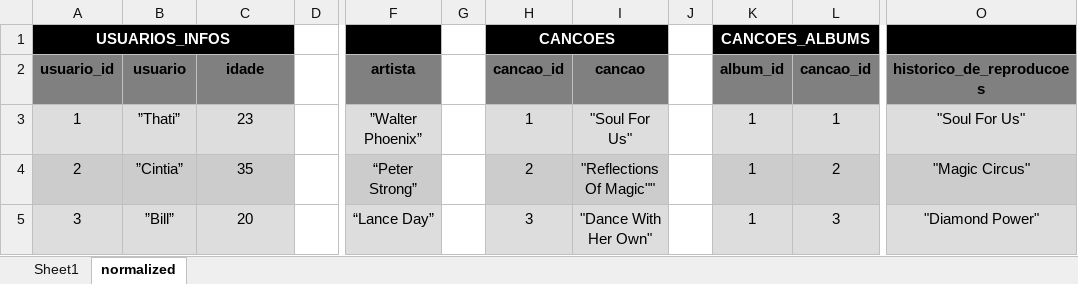
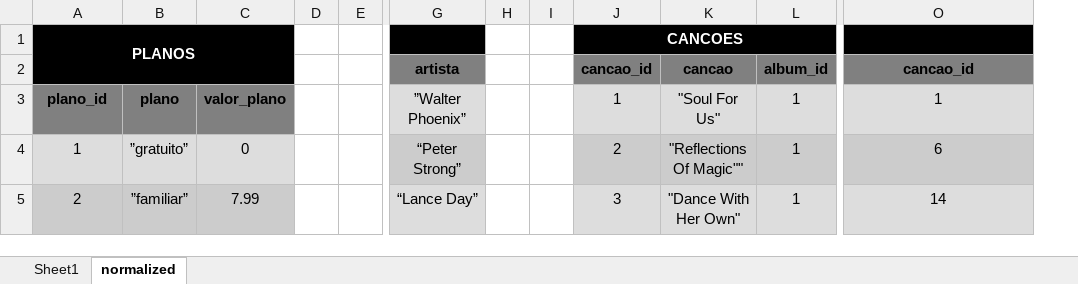
Before and after one commit to johnealves/sd-09-mysql-one-for-all, an Excel workbook: SpotifyClone-Non-NormalizedTable.xlsx, sheet normalized, drawn as a sheet; only a part is shown, gaps mark what is left out; values as stored, in another font and other column widths than the file's, no borders; removed rows and columns are numbered as before the commit, all else as after; the diff covers the shown part only; the diff names each change by its address in the sheet, - before the commit and + after, or states it on an @@ line.

```diff
--- a/SpotifyClone-Non-NormalizedTable.xlsx (sheet normalized)
+++ b/SpotifyClone-Non-NormalizedTable.xlsx (sheet normalized)
+column D, empty
+column H, empty
-column J, empty
-column L, rows 2-5: cancao_id | 1 | 2 | 3
-A1: USUARIOS_INFOS
+A1: PLANOS
-A1:C1 merged
+A1:C2 merged
-H1:I1 merged
+J1:L1 merged
-L1: CANCOES_ALBUMS
+L1: (empty)
-K1:L1 merged
-A2: usuario_id
+A2: (empty)
-A2:C2 fill: #808080
+A2:C2 fill: #000000
-B2: usuario
+B2: (empty)
-C2: idade
+C2: (empty)
-O2: historico_de_reproducoes
+O2: cancao_id
-A3: 1
+A3: plano_id
@@ A3:C3 fill: #DDDDDD → #808080, bold: off → on @@
-B3: ”Thati”
+B3: plano
-C3: 23
+C3: valor_plano
-O3: "Soul For Us"
+O3: 1
-A4: 2
+A4: 1
-B4: ”Cintia”
+B4: ”gratuito”
-C4: 35
+C4: 0
-O4: "Magic Circus"
+O4: 6
-A5: 3
+A5: 2
-B5: ”Bill”
+B5: ”familiar”
-C5: 20
+C5: 7.99
-O5: "Diamond Power"
+O5: 14
```
Also changed, not shown: 4 removed rows, 42 edited cells and cell formats elsewhere in this sheet, 1 other file.
